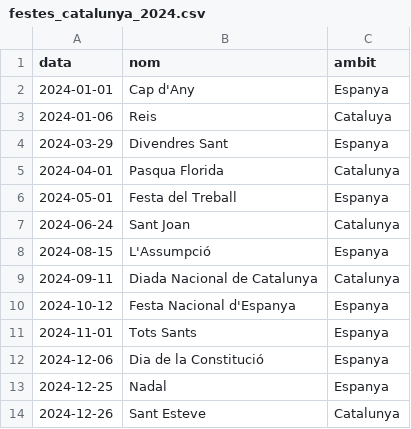
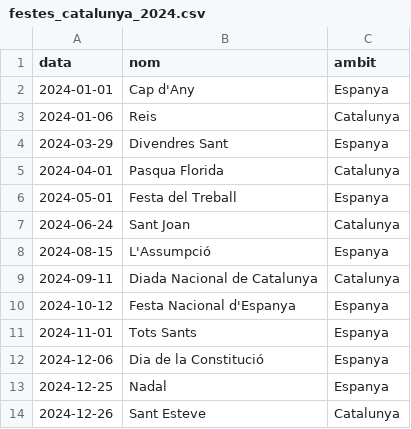
Before and after one commit to amercader/calendari, a CSV file: data/festes_catalunya_2024.csv, drawn as a sheet.

Commit message:
Fix typo

```diff
--- a/data/festes_catalunya_2024.csv
+++ b/data/festes_catalunya_2024.csv
@@ -2,3 +2,3 @@ data,nom,ambit
 2024-01-01,"Cap d'Any","Espanya"
-2024-01-06,"Reis","Cataluya"
+2024-01-06,"Reis","Catalunya"
 2024-03-29,"Divendres Sant","Espanya"
```
